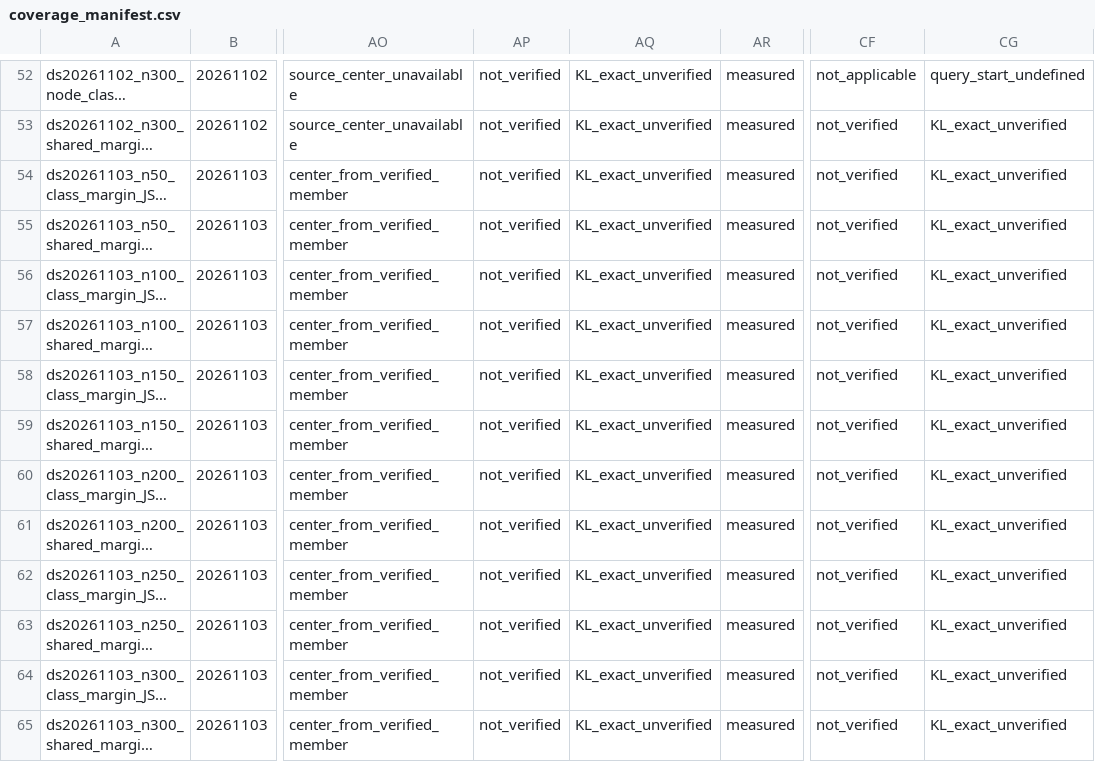
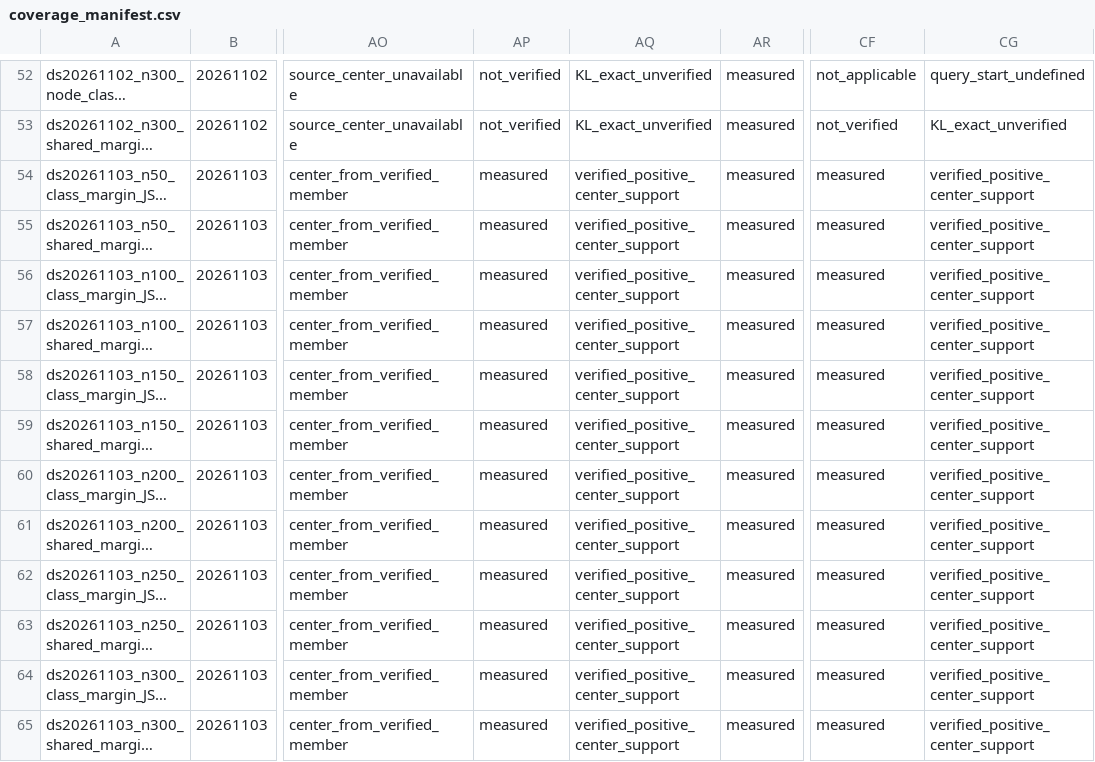
Before and after one commit to mahhammad/My-Thesis, a CSV file: code/experiments/benchmark_v1/report_backfill_v2/coverage_manifest.csv, drawn as a sheet; only a part is shown, gaps mark what is left out; long unchanged cells end in …; the diff covers the shown part only; the diff names each change by its address in the sheet, - before the commit and + after, or states it on an @@ line.

Commit message:
[RESEARCHER-03] Align 76-row coverage CSV with proven KL support condition

```diff
--- a/code/experiments/benchmark_v1/report_backfill_v2/coverage_manifest.csv
+++ b/code/experiments/benchmark_v1/report_backfill_v2/coverage_manifest.csv
-AP54:AP65: not_verified
+AP54:AP65: measured
-AQ54:AQ65: KL_exact_unverified
+AQ54:AQ65: verified_positive_center_support
-CF54:CF65: not_verified
+CF54:CF65: measured
-CG54:CG65: KL_exact_unverified
+CG54:CG65: verified_positive_center_support
```
Also changed, not shown: 84 edited cells elsewhere in this file.
